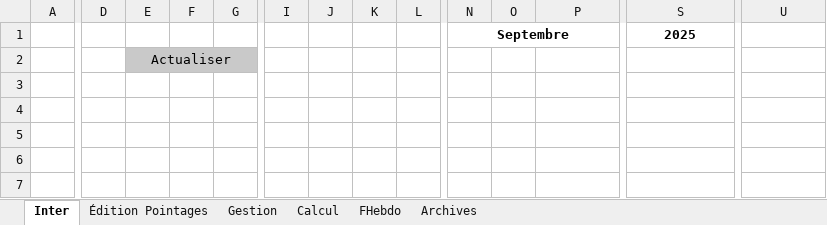
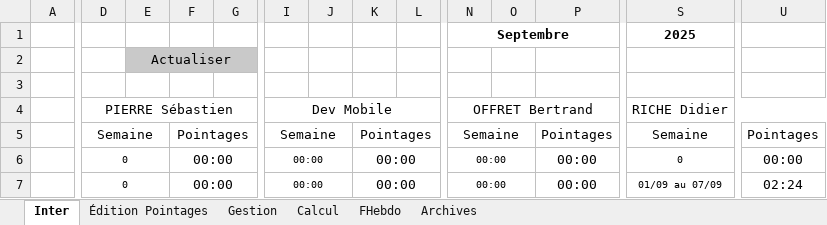
Before and after one commit to avigeilpro/PointagesXL, an Excel workbook: Amb/Pointages_d.xlsm, sheet Inter, drawn as a sheet; only a part is shown, gaps mark what is left out; values as stored, in another font and other column widths than the file's, no borders; charts and pictures not drawn; rows hold the shown columns only; the diff covers the shown part only; the diff names each change by its address in the sheet, - before the commit and + after, or states it on an @@ line.

```diff
--- a/Amb/Pointages_d.xlsm (sheet Inter)
+++ b/Amb/Pointages_d.xlsm (sheet Inter)
-row 4: (empty)
+row 4:  | PIERRE Sébastien |  |  |  | Dev Mobile |  |  |  | OFFRET Bertrand |  |  | RICHE Didier
+D4:G4 merged
+I4:L4 merged
+N4:Q4 merged
+S4:V4 merged
-row 5: (empty)
+row 5:  | Semaine |  | Pointages |  | Semaine |  | Pointages |  | Semaine |  | Pointages | Semaine | Pointages
+D5:E5 merged
+F5:G5 merged
+I5:J5 merged
+K5:L5 merged
+N5:O5 merged
+P5:Q5 merged
+S5:T5 merged
+U5:V5 merged
-row 6: (empty)
+row 6:  | 0 |  | 00:00 |  | 00:00 |  | 00:00 |  | 00:00 |  | 00:00 | 0 | 00:00
+D6:E6 merged
+F6:G6 merged
+I6:J6 merged
+K6:L6 merged
+N6:O6 merged
+P6:Q6 merged
+S6:T6 merged
+U6:V6 merged
-row 7: (empty)
+row 7:  | 0 |  | 00:00 |  | 00:00 |  | 00:00 |  | 00:00 |  | 00:00 | 01/09 au 07/09 | 02:24
+D7:E7 merged
+F7:G7 merged
+I7:J7 merged
+K7:L7 merged
+N7:O7 merged
+P7:Q7 merged
+S7:T7 merged
+U7:V7 merged
```
Also changed, not shown: 32 edited cells and merged cells elsewhere in this sheet, sheet Édition Pointages, hidden cells, charts or pictures, Pointages/Pointages_d.xlsm.
